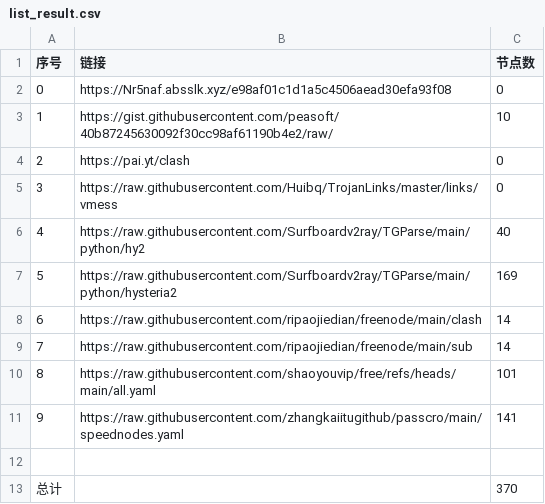
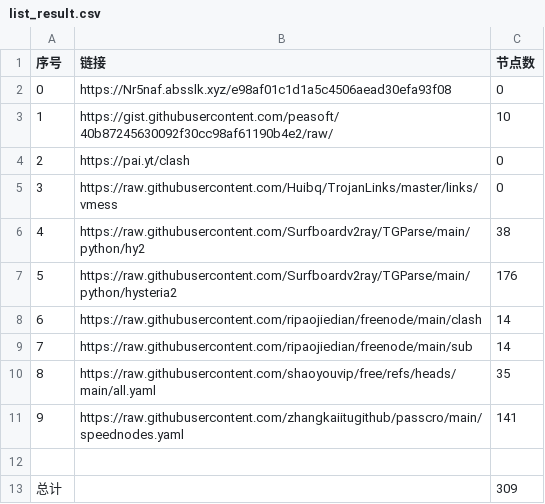
Before and after one commit to riverli01/AutoMergePublicNodes, a CSV file: list_result.csv, drawn as a sheet.

```diff
--- a/list_result.csv
+++ b/list_result.csv
@@ -5,9 +5,9 @@
 3,https://raw.githubusercontent.com/Huibq/TrojanLinks/master/links/vmess,0
-4,https://raw.githubusercontent.com/Surfboardv2ray/TGParse/main/python/hy2,40
-5,https://raw.githubusercontent.com/Surfboardv2ray/TGParse/main/python/hysteria2,169
+4,https://raw.githubusercontent.com/Surfboardv2ray/TGParse/main/python/hy2,38
+5,https://raw.githubusercontent.com/Surfboardv2ray/TGParse/main/python/hysteria2,176
 6,https://raw.githubusercontent.com/ripaojiedian/freenode/main/clash,14
 7,https://raw.githubusercontent.com/ripaojiedian/freenode/main/sub,14
-8,https://raw.githubusercontent.com/shaoyouvip/free/refs/heads/main/all.yaml,101
+8,https://raw.githubusercontent.com/shaoyouvip/free/refs/heads/main/all.yaml,35
 9,https://raw.githubusercontent.com/zhangkaiitugithub/passcro/main/speednodes.yaml,141
 
-总计,,370
+总计,,309
```
Also changed, not shown: 20 other files.
